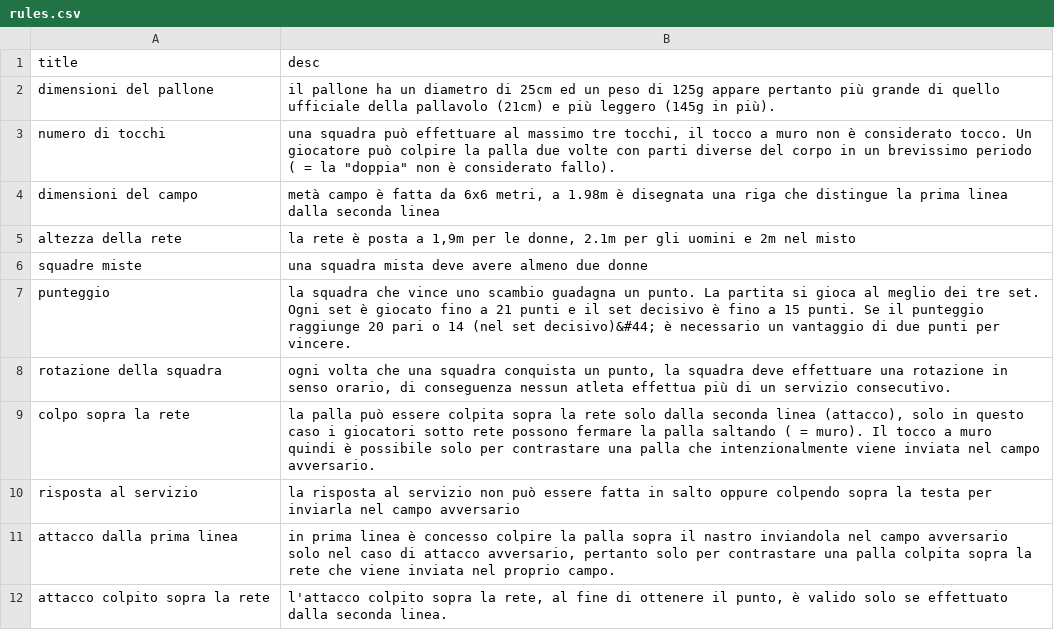
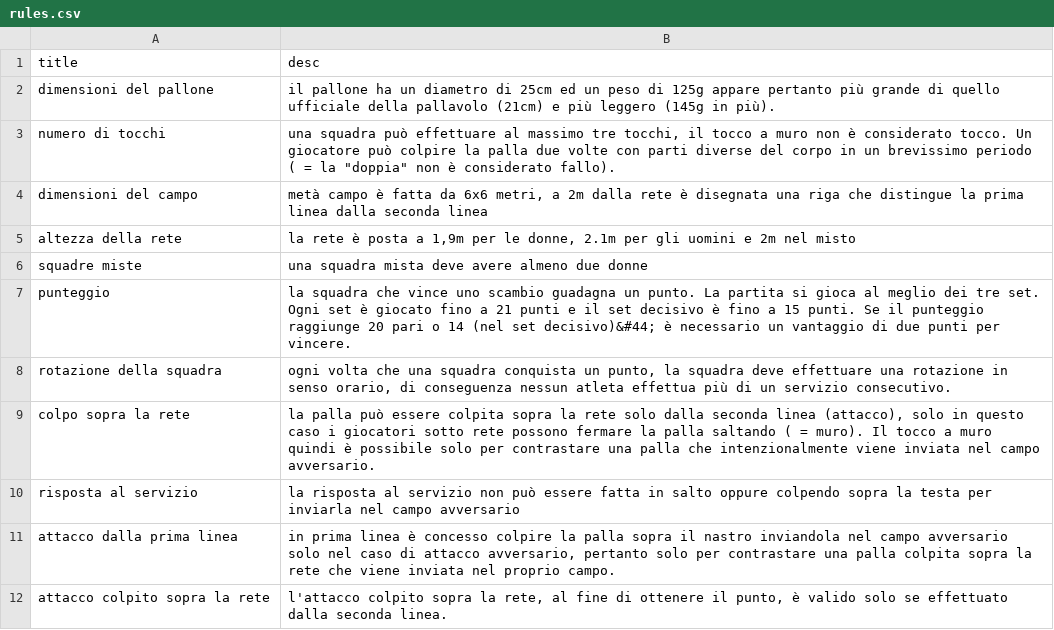
Before and after one commit to lightvolley/web, a CSV file: docs/_data/rules.csv, drawn as a sheet.

```diff
--- a/docs/_data/rules.csv
+++ b/docs/_data/rules.csv
@@ -3,3 +3,3 @@ dimensioni del pallone,il pallone ha un diametro di 25cm ed un peso di 125g appa
 numero di tocchi,"una squadra può effettuare al massimo tre tocchi, il tocco a muro non è considerato tocco. Un giocatore può colpire la palla due volte con parti diverse del corpo in un brevissimo periodo ( = la ""doppia"" non è considerato fallo)."
-dimensioni del campo,"metà campo è fatta da 6x6 metri, a 1.98m è disegnata una riga che distingue la prima linea dalla seconda linea"
+dimensioni del campo,"metà campo è fatta da 6x6 metri, a 2m dalla rete è disegnata una riga che distingue la prima linea dalla seconda linea"
 altezza della rete,"la rete è posta a 1,9m per le donne, 2.1m per gli uomini e 2m nel misto"
```
Also changed, not shown: docs/_data/team.csv, 2 other files.
